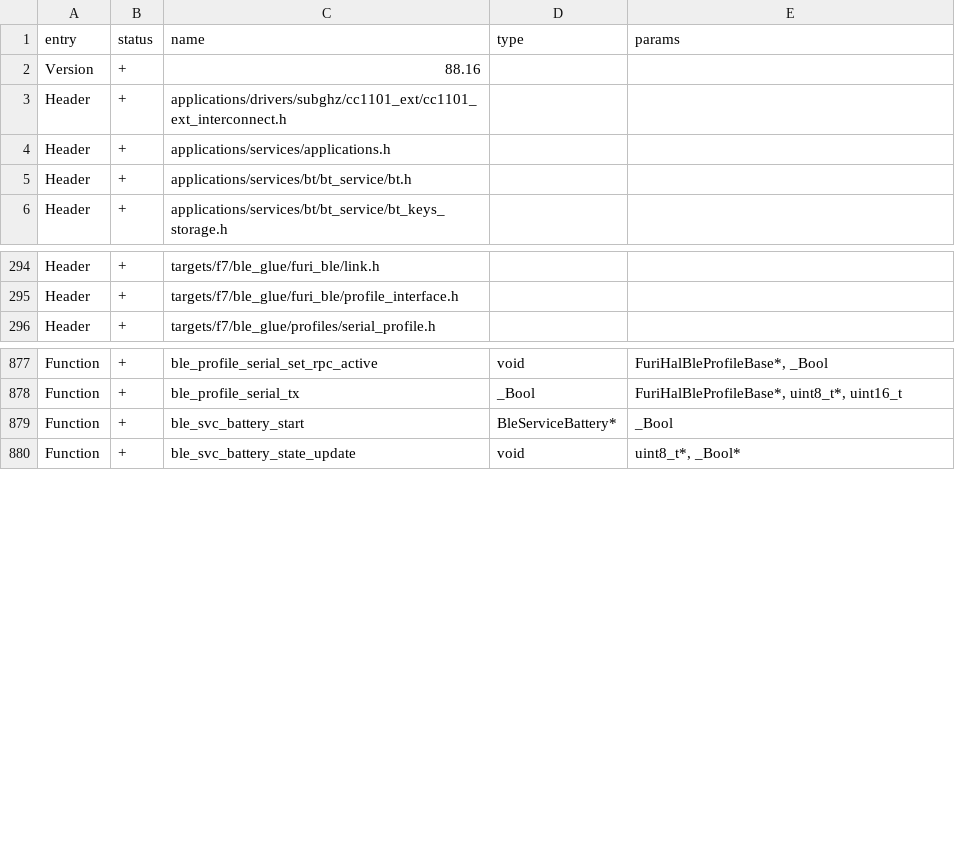
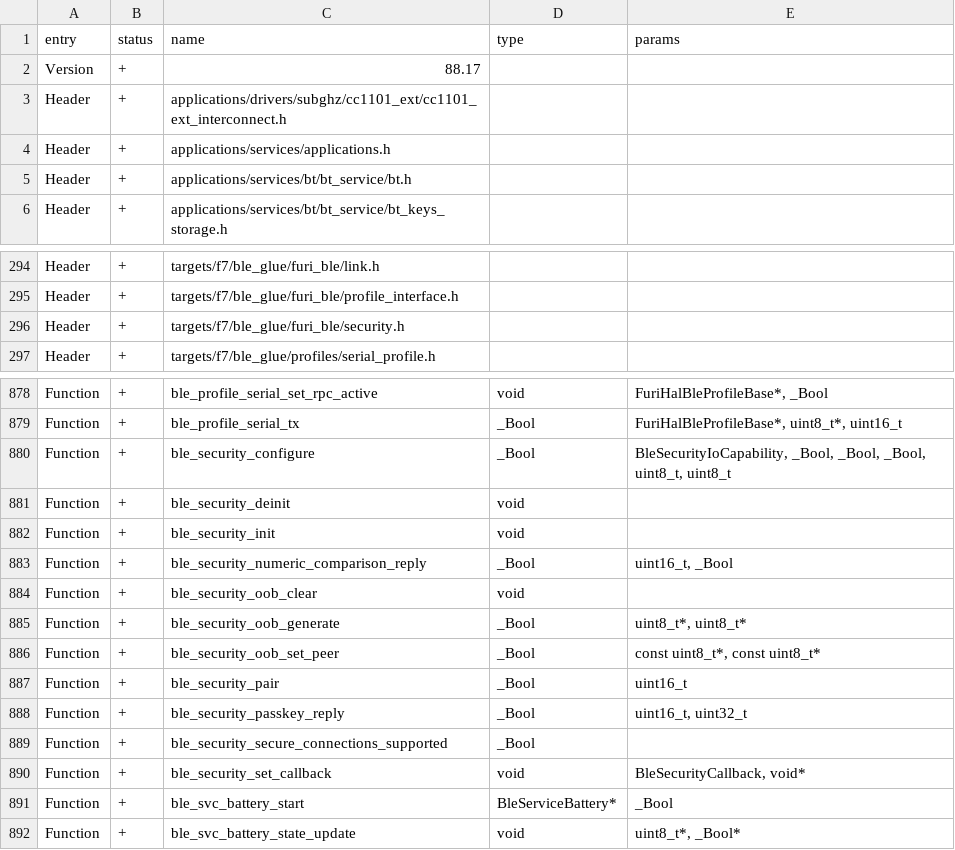
Before and after one commit to eseiker/moonleashed, a CSV file: targets/f7/api_symbols.csv, drawn as a sheet; only a part is shown, gaps mark what is left out.

```diff
--- a/targets/f7/api_symbols.csv
+++ b/targets/f7/api_symbols.csv
@@ -1,3 +1,3 @@
 entry,status,name,type,params
-Version,+,88.16,,
+Version,+,88.17,,
 Header,+,applications/drivers/subghz/cc1101_ext/cc1101_ext_interconnect.h,,
@@ -295,2 +295,3 @@ Header,+,targets/f7/ble_glue/furi_ble/link.h,,
 Header,+,targets/f7/ble_glue/furi_ble/profile_interface.h,,
+Header,+,targets/f7/ble_glue/furi_ble/security.h,,
 Header,+,targets/f7/ble_glue/profiles/serial_profile.h,,
@@ -878,2 +879,13 @@ Function,+,ble_profile_serial_set_rpc_active,void,"FuriHalBleProfileBase*, _Bool
 Function,+,ble_profile_serial_tx,_Bool,"FuriHalBleProfileBase*, uint8_t*, uint16_t"
+Function,+,ble_security_configure,_Bool,"BleSecurityIoCapability, _Bool, _Bool, _Bool, uint8_t, uint8_t"
+Function,+,ble_security_deinit,void,
+Function,+,ble_security_init,void,
+Function,+,ble_security_numeric_comparison_reply,_Bool,"uint16_t, _Bool"
+Function,+,ble_security_oob_clear,void,
+Function,+,ble_security_oob_generate,_Bool,"uint8_t*, uint8_t*"
+Function,+,ble_security_oob_set_peer,_Bool,"const uint8_t*, const uint8_t*"
+Function,+,ble_security_pair,_Bool,uint16_t
+Function,+,ble_security_passkey_reply,_Bool,"uint16_t, uint32_t"
+Function,+,ble_security_secure_connections_supported,_Bool,
+Function,+,ble_security_set_callback,void,"BleSecurityCallback, void*"
 Function,+,ble_svc_battery_start,BleServiceBattery*,_Bool
```
Also changed, not shown: 5 other files.
